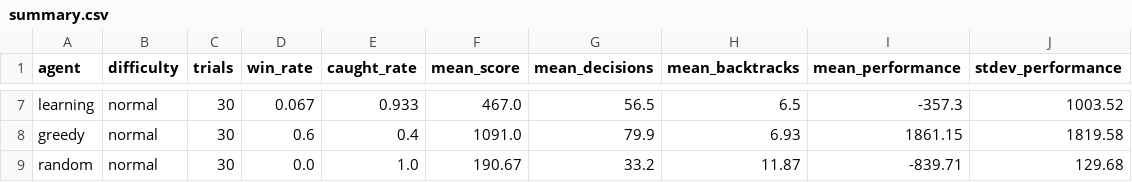
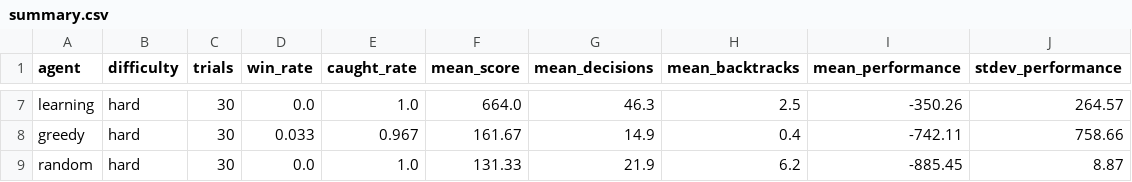
Before and after one commit to Comp-469-AI-Corp/Ghosts-in-the-Machine, a CSV file: chapter2_pacman_agent/results/summary.csv, drawn as a sheet; only a part is shown, gaps mark what is left out; the diff covers the shown part only; the diff names each change by its address in the sheet, - before the commit and + after, or states it on an @@ line.

```diff
--- a/chapter2_pacman_agent/results/summary.csv
+++ b/chapter2_pacman_agent/results/summary.csv
-B7:B9 (difficulty): normal
+B7:B9 (difficulty): hard
-D7 (win_rate): 0.067
+D7 (win_rate): 0.0
-E7 (caught_rate): 0.933
+E7 (caught_rate): 1.0
-F7 (mean_score): 467.0
+F7 (mean_score): 664.0
-G7 (mean_decisions): 56.5
+G7 (mean_decisions): 46.3
-H7 (mean_backtracks): 6.5
+H7 (mean_backtracks): 2.5
-I7 (mean_performance): -357.3
+I7 (mean_performance): -350.26
-J7 (stdev_performance): 1003.52
+J7 (stdev_performance): 264.57
-D8 (win_rate): 0.6
+D8 (win_rate): 0.033
-E8 (caught_rate): 0.4
+E8 (caught_rate): 0.967
-F8 (mean_score): 1091.0
+F8 (mean_score): 161.67
-G8 (mean_decisions): 79.9
+G8 (mean_decisions): 14.9
-H8 (mean_backtracks): 6.93
+H8 (mean_backtracks): 0.4
-I8 (mean_performance): 1861.15
+I8 (mean_performance): -742.11
-J8 (stdev_performance): 1819.58
+J8 (stdev_performance): 758.66
-F9 (mean_score): 190.67
+F9 (mean_score): 131.33
-G9 (mean_decisions): 33.2
+G9 (mean_decisions): 21.9
-H9 (mean_backtracks): 11.87
+H9 (mean_backtracks): 6.2
-I9 (mean_performance): -839.71
+I9 (mean_performance): -885.45
-J9 (stdev_performance): 129.68
+J9 (stdev_performance): 8.87
```
Also changed, not shown: 34 edited cells elsewhere in this file, chapter2_pacman_agent/results/trials.csv, 1 other file.
